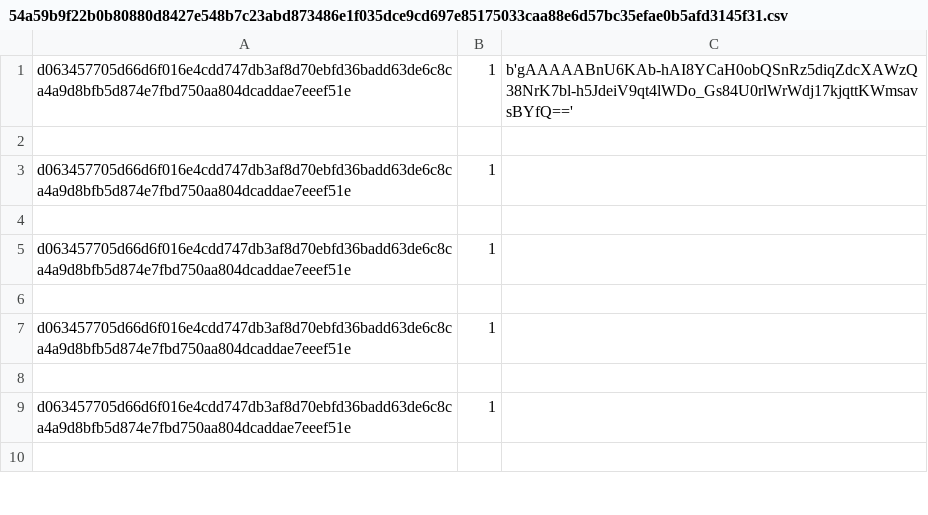
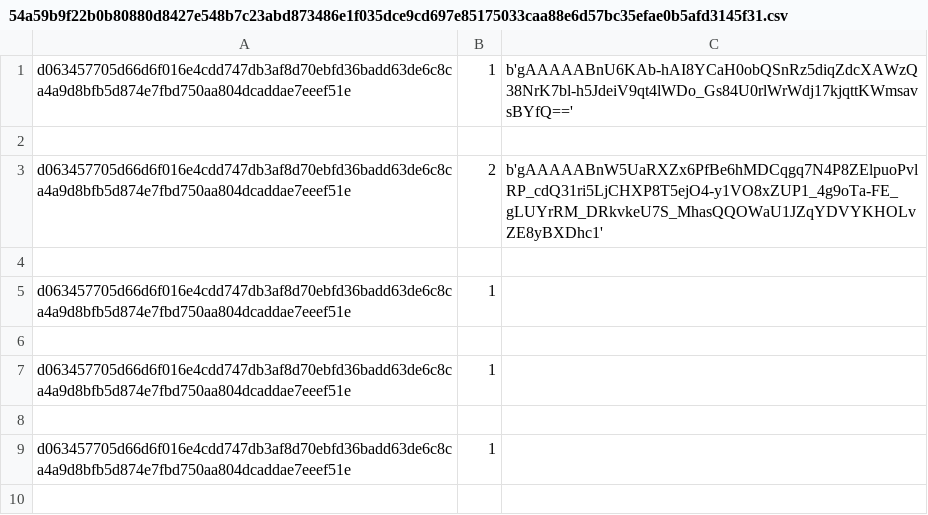
Before and after one commit to 1PaddyBoy/FLASK-CS-Project-2024-2, a CSV file: flaskr/static/data/54a59b9f22b0b80880d8427e548b7c23abd873486e1f035dce9cd697e85175033caa88e6d57bc35efae0b5afd3145f31.csv, drawn as a sheet; only a part is shown.

```diff
--- a/flaskr/static/data/54a59b9f22b0b80880d8427e548b7c23abd873486e1f035dce9cd697e85175033caa88e6d57bc35efae0b5afd3145f31.csv
+++ b/flaskr/static/data/54a59b9f22b0b80880d8427e548b7c23abd873486e1f035dce9cd697e85175033caa88e6d57bc35efae0b5afd3145f31.csv
@@ -2,3 +2,3 @@ d063457705d66d6f016e4cdd747db3af8d70ebfd36badd63de6c8ca4a9d8bfb5d874e7fbd750aa80
 
-d063457705d66d6f016e4cdd747db3af8d70ebfd36badd63de6c8ca4a9d8bfb5d874e7fbd750aa804dcaddae7eeef51e,1
+d063457705d66d6f016e4cdd747db3af8d70ebfd36badd63de6c8ca4a9d8bfb5d874e7fbd750aa804dcaddae7eeef51e,2,b'gAAAAABnW5UaRXZx6PfBe6hMDCqgq7N4P8ZElpuoPvlRP_cdQ31ri5LjCHXP8T5ejO4-y1VO8xZUP1_4g9oTa-FE_gLUYrRM_DRkvkeU7S_MhasQQOWaU1JZqYDVYKHOLvZE8yBXDhc1'
 
```
Also changed, not shown: 2 other files.
